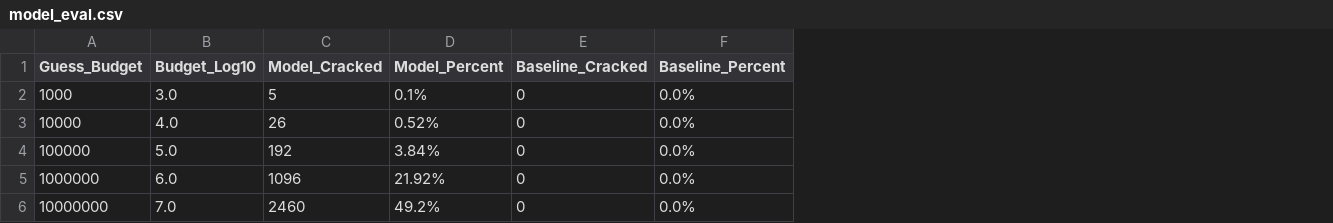
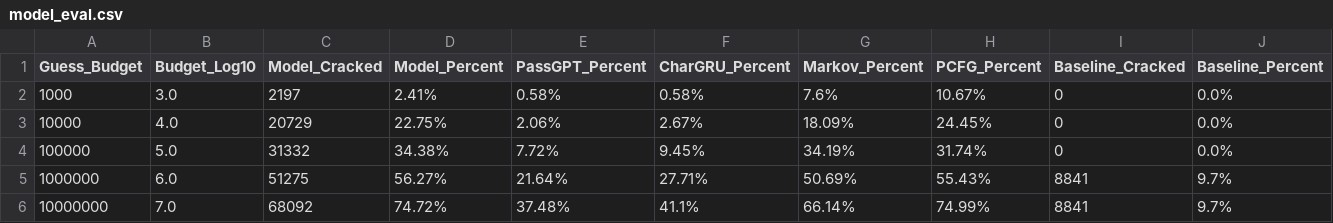
Before and after one commit to Mohib79/Clarity, a CSV file: reports/results/model_eval.csv, drawn as a sheet; addresses are those after the commit; the diff names each change by its address in the sheet, - before the commit and + after, or states it on an @@ line.

Commit message:
feat(clarity2.0): 4-pillar statistical & neural super-ensemble, rockyou model artifacts, web dashboard & project overview docx

```diff
--- a/reports/results/model_eval.csv
+++ b/reports/results/model_eval.csv
+column E (PassGPT_Percent), rows 2-6: 0.58% | 2.06% | 7.72% | 21.64% | 37.48%
+column F (CharGRU_Percent), rows 2-6: 0.58% | 2.67% | 9.45% | 27.71% | 41.1%
+column G (Markov_Percent), rows 2-6: 7.6% | 18.09% | 34.19% | 50.69% | 66.14%
+column H (PCFG_Percent), rows 2-6: 10.67% | 24.45% | 31.74% | 55.43% | 74.99%
-C2 (Model_Cracked): 5
+C2 (Model_Cracked): 2197
-D2 (Model_Percent): 0.1%
+D2 (Model_Percent): 2.41%
-C3 (Model_Cracked): 26
+C3 (Model_Cracked): 20729
-D3 (Model_Percent): 0.52%
+D3 (Model_Percent): 22.75%
-C4 (Model_Cracked): 192
+C4 (Model_Cracked): 31332
-D4 (Model_Percent): 3.84%
+D4 (Model_Percent): 34.38%
-C5 (Model_Cracked): 1096
+C5 (Model_Cracked): 51275
-D5 (Model_Percent): 21.92%
+D5 (Model_Percent): 56.27%
-I5:I6 (Baseline_Cracked): 0
+I5:I6 (Baseline_Cracked): 8841
-J5:J6 (Baseline_Percent): 0.0%
+J5:J6 (Baseline_Percent): 9.7%
-C6 (Model_Cracked): 2460
+C6 (Model_Cracked): 68092
-D6 (Model_Percent): 49.2%
+D6 (Model_Percent): 74.72%
```
Also changed, not shown: reports/results/case_studies.csv, reports/results/meter_comparison.csv, 36 other files.
